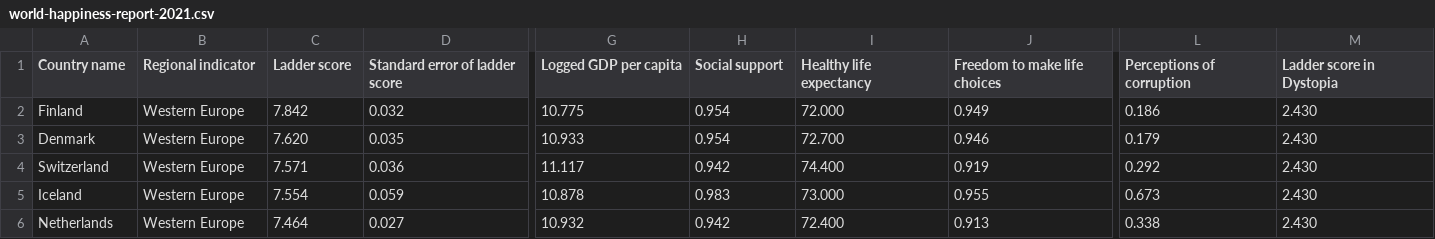
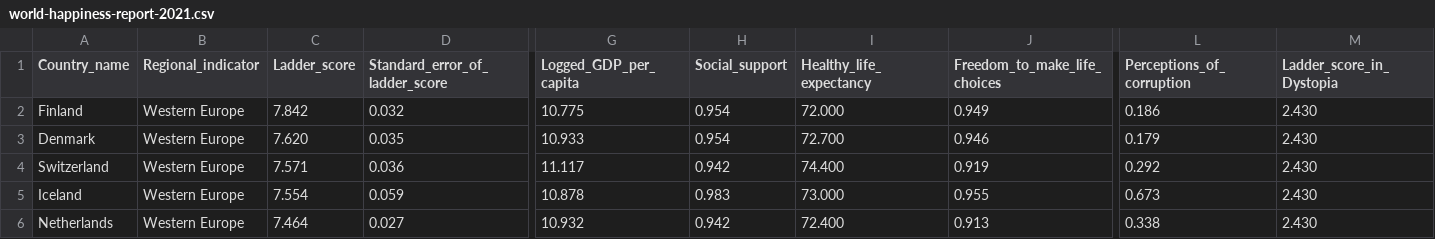
Before and after one commit to Wavelydavely/World_Happiness_Report, a CSV file: Resources/world-happiness-report-2021.csv, drawn as a sheet; only a part is shown, gaps mark what is left out; the diff covers the shown part only; the diff names each change by its address in the sheet, - before the commit and + after, or states it on an @@ line.

Commit message:
Resources

```diff
--- a/Resources/world-happiness-report-2021.csv
+++ b/Resources/world-happiness-report-2021.csv
-A1: Country name
+A1: Country_name
-B1: Regional indicator
+B1: Regional_indicator
-C1: Ladder score
+C1: Ladder_score
-D1: Standard error of ladder score
+D1: Standard_error_of_ladder_score
-G1: Logged GDP per capita
+G1: Logged_GDP_per_capita
-H1: Social support
+H1: Social_support
-I1: Healthy life expectancy
+I1: Healthy_life_expectancy
-J1: Freedom to make life choices
+J1: Freedom_to_make_life_choices
-L1: Perceptions of corruption
+L1: Perceptions_of_corruption
-M1: Ladder score in Dystopia
+M1: Ladder_score_in_Dystopia
```
Also changed, not shown: 7 edited cells elsewhere in this file, Resources/world-happiness-report.csv, 2 other files.
